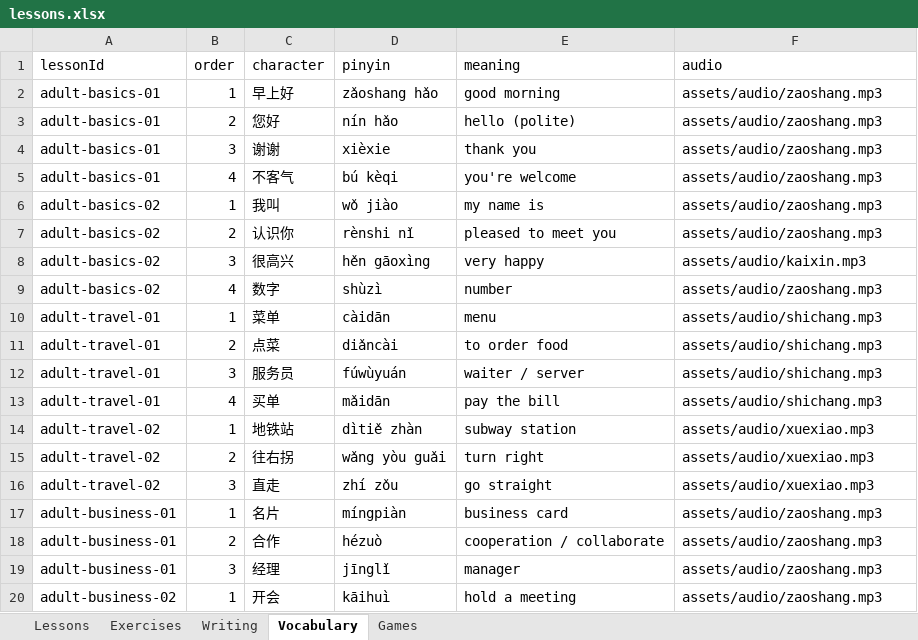
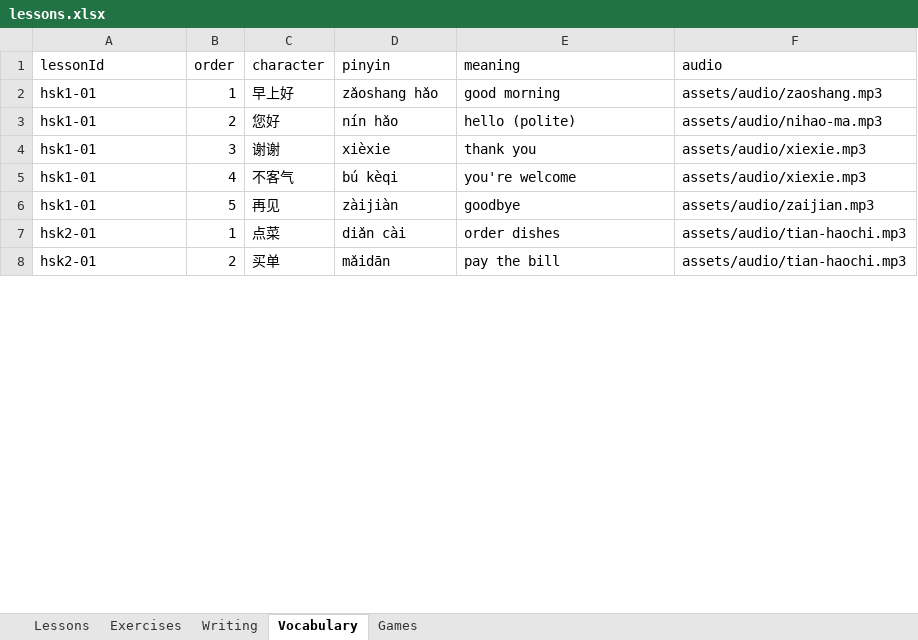
Before and after one commit to suyi-kyaw/edu-learning-hub, an Excel workbook: data/lessons.xlsx, sheet Vocabulary, drawn as a sheet; only a part is shown; values as stored, in another font and other column widths than the file's, no borders; removed rows and columns are numbered as before the commit, all else as after; the diff covers the shown part only; the diff names each change by its address in the sheet, - before the commit and + after, or states it on an @@ line.

Commit message:
feat: migrate membership and lesson structure to courses
Replace general lesson categories with HSK-based course grouping, update the subscription model to a course-specific pass, and refactor admin CMS logic to support course normalization.

```diff
--- a/data/lessons.xlsx (sheet Vocabulary)
+++ b/data/lessons.xlsx (sheet Vocabulary)
-A2:A5 (lessonId): adult-basics-01
+A2:A5 (lessonId): hsk1-01
-F3 (audio): assets/audio/zaoshang.mp3
+F3 (audio): assets/audio/nihao-ma.mp3
-F4:F5 (audio): assets/audio/zaoshang.mp3
+F4:F5 (audio): assets/audio/xiexie.mp3
-row 6: adult-basics-02 | 1 | 我叫 | wǒ jiào | my name is | assets/audio/zaoshang.mp3
-row 7: adult-basics-02 | 2 | 认识你 | rènshi nǐ | pleased to meet you | assets/audio/zaoshang.mp3
-row 8: adult-basics-02 | 3 | 很高兴 | hěn gāoxìng | very happy | assets/audio/kaixin.mp3
-row 9: adult-basics-02 | 4 | 数字 | shùzì | number | assets/audio/zaoshang.mp3
-row 10: adult-travel-01 | 1 | 菜单 | càidān | menu | assets/audio/shichang.mp3
+row 6: hsk1-01 | 5 | 再见 | zàijiàn | goodbye | assets/audio/zaijian.mp3
-A7 (lessonId): adult-travel-01
+A7 (lessonId): hsk2-01
-B7 (order): 2
+B7 (order): 1
-D7 (pinyin): diǎncài
+D7 (pinyin): diǎn cài
-E7 (meaning): to order food
+E7 (meaning): order dishes
-F7 (audio): assets/audio/shichang.mp3
+F7 (audio): assets/audio/tian-haochi.mp3
-row 12: adult-travel-01 | 3 | 服务员 | fúwùyuán | waiter / server | assets/audio/shichang.mp3
-A8 (lessonId): adult-travel-01
+A8 (lessonId): hsk2-01
-B8 (order): 4
+B8 (order): 2
-F8 (audio): assets/audio/shichang.mp3
+F8 (audio): assets/audio/tian-haochi.mp3
-row 14: adult-travel-02 | 1 | 地铁站 | dìtiě zhàn | subway station | assets/audio/xuexiao.mp3
-row 15: adult-travel-02 | 2 | 往右拐 | wǎng yòu guǎi | turn right | assets/audio/xuexiao.mp3
-row 16: adult-travel-02 | 3 | 直走 | zhí zǒu | go straight | assets/audio/xuexiao.mp3
-row 17: adult-business-01 | 1 | 名片 | míngpiàn | business card | assets/audio/zaoshang.mp3
-row 18: adult-business-01 | 2 | 合作 | hézuò | cooperation / collaborate | assets/audio/zaoshang.mp3
-row 19: adult-business-01 | 3 | 经理 | jīnglǐ | manager | assets/audio/zaoshang.mp3
-row 20: adult-business-02 | 1 | 开会 | kāihuì | hold a meeting | assets/audio/zaoshang.mp3
```
Also changed, not shown: 3 added rows and 18 removed rows elsewhere in this sheet, sheet Exercises, sheet Lessons, sheet Writing, 22 other files.
